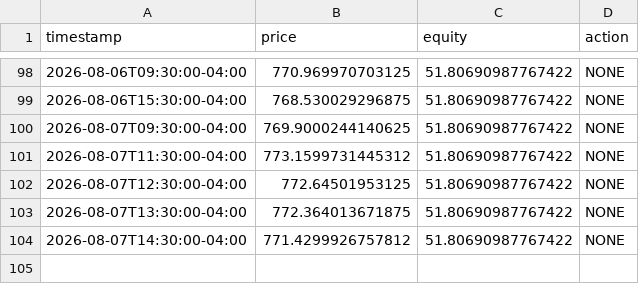
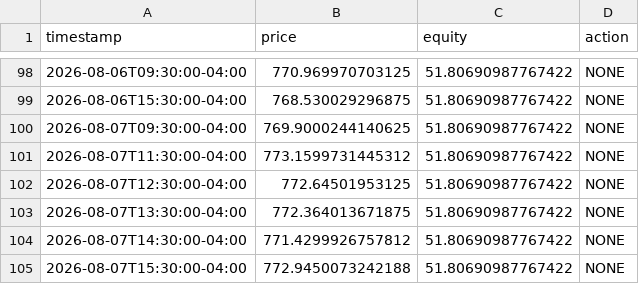
Before and after one commit to Oh-liver/trading-bot, a CSV file: state/SPY_sma_crossover_log.csv, drawn as a sheet; only a part is shown, gaps mark what is left out; the diff names each change by its address in the sheet, - before the commit and + after, or states it on an @@ line.

```diff
--- a/state/SPY_sma_crossover_log.csv
+++ b/state/SPY_sma_crossover_log.csv
+row 105: 2026-08-07T15:30:00-04:00 | 772.9450073242188 | 51.80690987767422 | NONE
```
Also changed, not shown: 1 other file.
